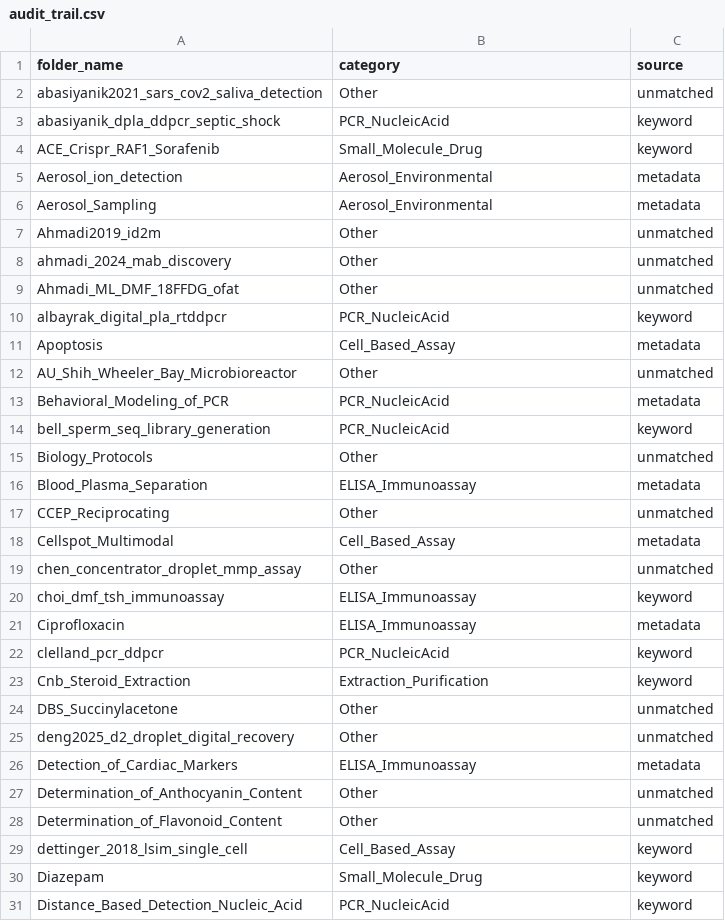
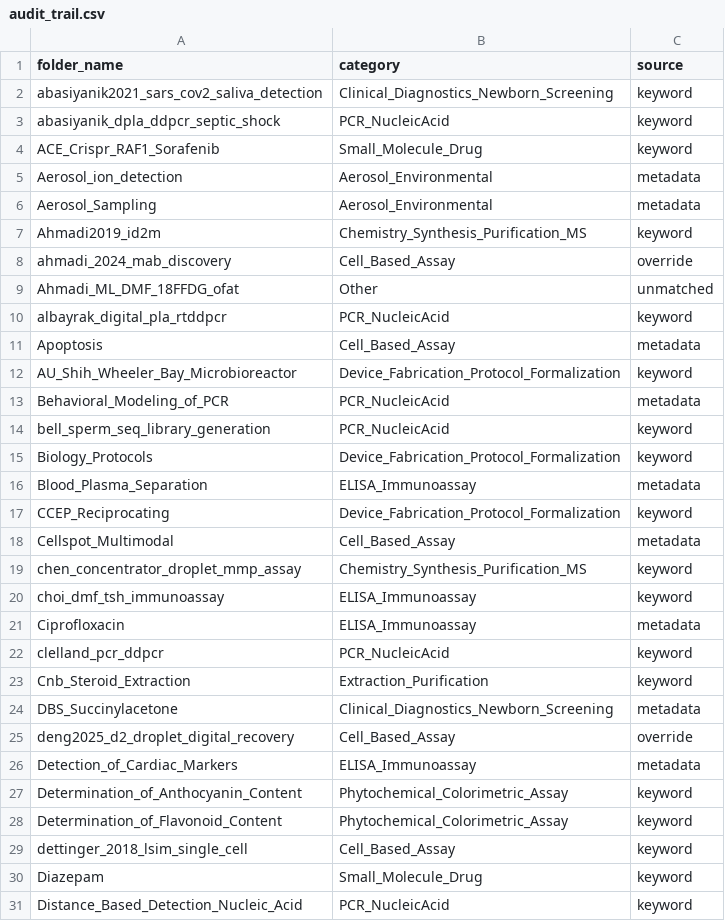
Before and after one commit to sm7313617-create/bioscript-assay-classifier, a CSV file: output/audit_trail.csv, drawn as a sheet; only a part is shown; the diff covers the shown part only.

Commit message:
feat: add manual override file and 8 new categories to reduce unexplained Other bucket

```diff
--- a/output/audit_trail.csv
+++ b/output/audit_trail.csv
@@ -1,3 +1,3 @@
 folder_name,category,source
-abasiyanik2021_sars_cov2_saliva_detection,Other,unmatched
+abasiyanik2021_sars_cov2_saliva_detection,Clinical_Diagnostics_Newborn_Screening,keyword
 abasiyanik_dpla_ddpcr_septic_shock,PCR_NucleicAcid,keyword
@@ -6,4 +6,4 @@ Aerosol_ion_detection,Aerosol_Environmental,metadata
 Aerosol_Sampling,Aerosol_Environmental,metadata
-Ahmadi2019_id2m,Other,unmatched
-ahmadi_2024_mab_discovery,Other,unmatched
+Ahmadi2019_id2m,Chemistry_Synthesis_Purification_MS,keyword
+ahmadi_2024_mab_discovery,Cell_Based_Assay,override
 Ahmadi_ML_DMF_18FFDG_ofat,Other,unmatched
@@ -11,10 +11,10 @@ albayrak_digital_pla_rtddpcr,PCR_NucleicAcid,keyword
 Apoptosis,Cell_Based_Assay,metadata
-AU_Shih_Wheeler_Bay_Microbioreactor,Other,unmatched
+AU_Shih_Wheeler_Bay_Microbioreactor,Device_Fabrication_Protocol_Formalization,keyword
 Behavioral_Modeling_of_PCR,PCR_NucleicAcid,metadata
 bell_sperm_seq_library_generation,PCR_NucleicAcid,keyword
-Biology_Protocols,Other,unmatched
+Biology_Protocols,Device_Fabrication_Protocol_Formalization,keyword
 Blood_Plasma_Separation,ELISA_Immunoassay,metadata
-CCEP_Reciprocating,Other,unmatched
+CCEP_Reciprocating,Device_Fabrication_Protocol_Formalization,keyword
 Cellspot_Multimodal,Cell_Based_Assay,metadata
-chen_concentrator_droplet_mmp_assay,Other,unmatched
+chen_concentrator_droplet_mmp_assay,Chemistry_Synthesis_Purification_MS,keyword
 choi_dmf_tsh_immunoassay,ELISA_Immunoassay,keyword
@@ -23,7 +23,7 @@ clelland_pcr_ddpcr,PCR_NucleicAcid,keyword
 Cnb_Steroid_Extraction,Extraction_Purification,keyword
-DBS_Succinylacetone,Other,unmatched
-deng2025_d2_droplet_digital_recovery,Other,unmatched
+DBS_Succinylacetone,Clinical_Diagnostics_Newborn_Screening,metadata
+deng2025_d2_droplet_digital_recovery,Cell_Based_Assay,override
 Detection_of_Cardiac_Markers,ELISA_Immunoassay,metadata
-Determination_of_Anthocyanin_Content,Other,unmatched
-Determination_of_Flavonoid_Content,Other,unmatched
+Determination_of_Anthocyanin_Content,Phytochemical_Colorimetric_Assay,keyword
+Determination_of_Flavonoid_Content,Phytochemical_Colorimetric_Assay,keyword
 dettinger_2018_lsim_single_cell,Cell_Based_Assay,keyword
```
Also changed, not shown: 100 edited cells elsewhere in this file, output/summary.csv, 5 other files.
